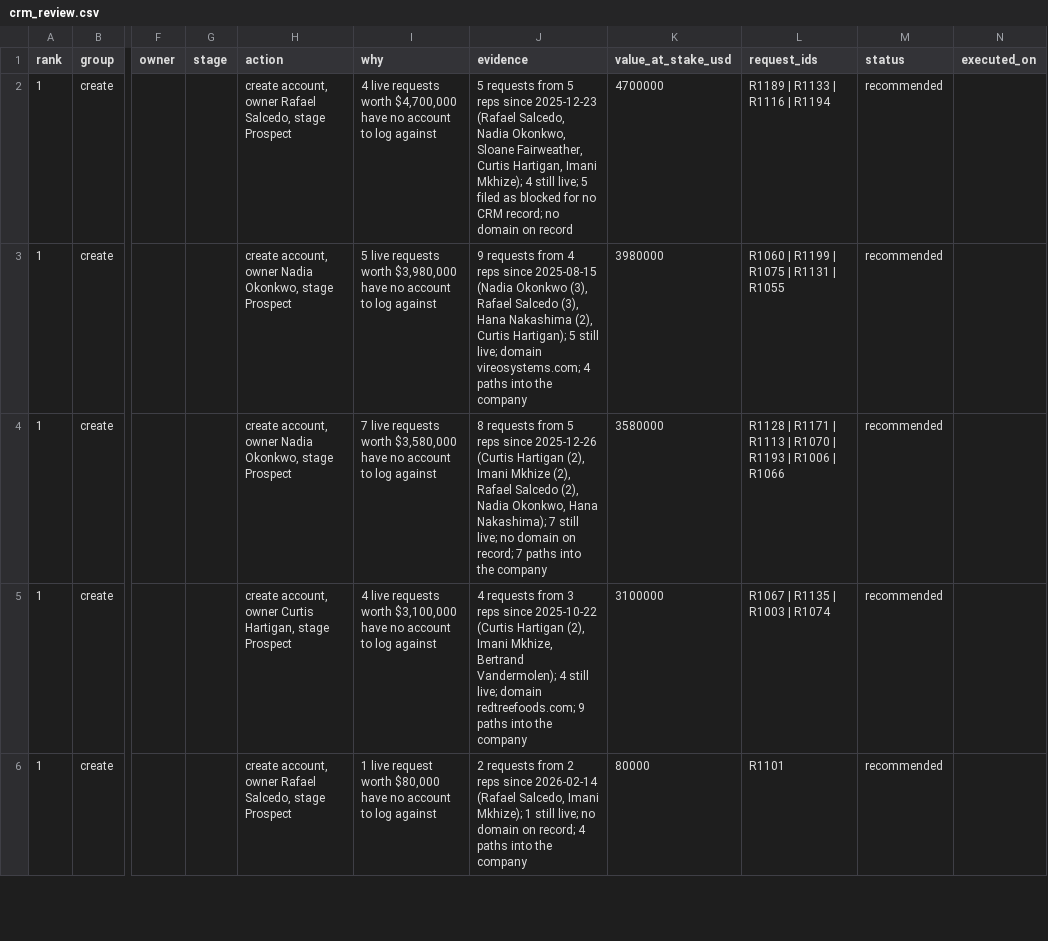
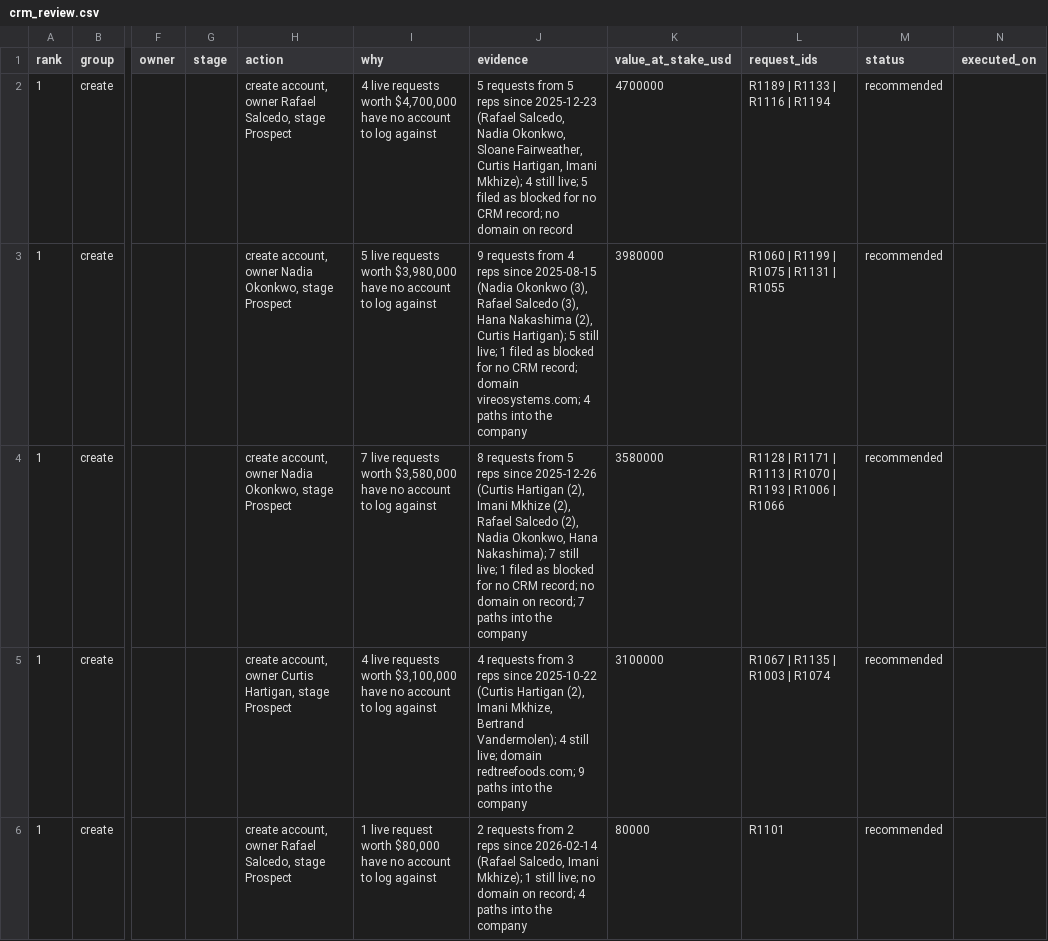
Before and after one commit to veraaw/projecthalyard, a CSV file: analysis/crm/crm_review.csv, drawn as a sheet; only a part is shown, gaps mark what is left out; the diff names each change by its address in the sheet, - before the commit and + after, or states it on an @@ line.

```diff
--- a/analysis/crm/crm_review.csv
+++ b/analysis/crm/crm_review.csv
-J3 (evidence): …still live; domain vireosystems.com;…
+J3 (evidence): …still live; 1 filed as blocked for no CRM record; domain vireosystems.com;…
-J4 (evidence): …still live; no domain…
+J4 (evidence): …still live; 1 filed as blocked for no CRM record; no domain…
```
Also changed, not shown: 23 other files.
